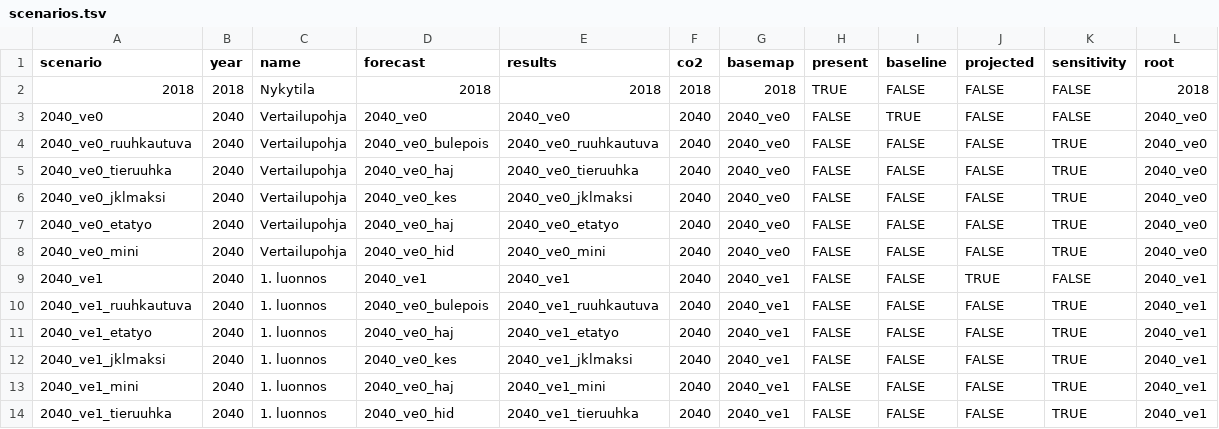
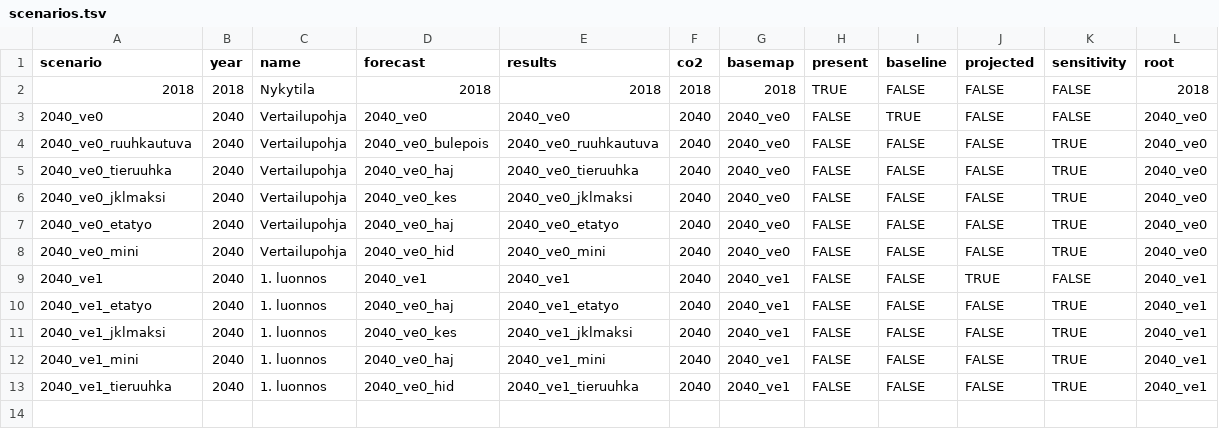
Before and after one commit to HSLdevcom/mal-effect-calculations, a TSV file: scenarios.tsv, drawn as a sheet; the diff names each change by its address in the sheet, - before the commit and + after, or states it on an @@ line.

Commit message:
Fix/definitions (#57)
* Remove bulepois from ve1

* Remove unnecessary binds

```diff
--- a/scenarios.tsv
+++ b/scenarios.tsv
-row 10: 2040_ve1_ruuhkautuva | 2040 | 1. luonnos | 2040_ve0_bulepois | 2040_ve1_ruuhkautuva | 2040 | 2040_ve1 | FALSE | FALSE | FALSE | TRUE | 2040_ve1
```
Also changed, not shown: 1 other file.
